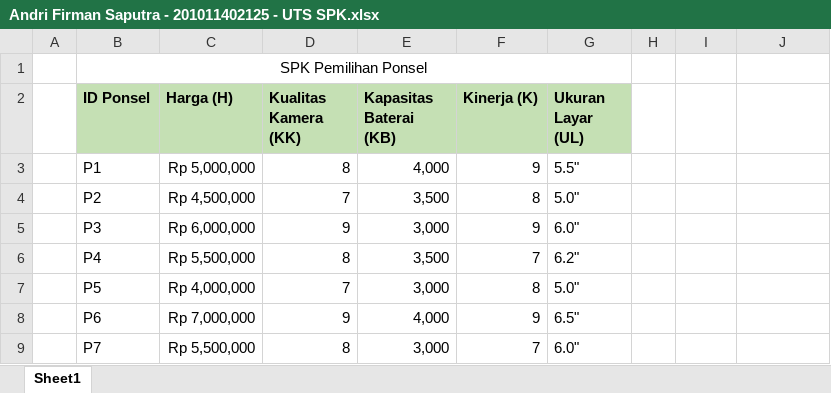
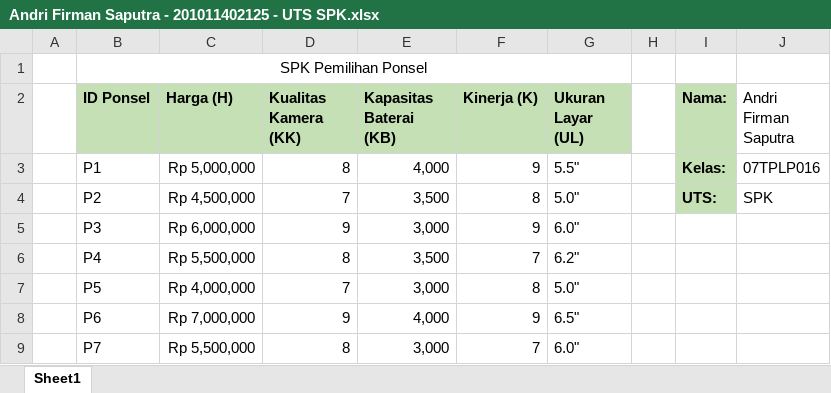
Before and after one commit to hako-975/UNPAM-File, an Excel workbook: semester 7/spk/uts/Andri Firman Saputra - 201011402125 - UTS SPK.xlsx, sheet Sheet1, drawn as a sheet; only a part is shown; values as stored, in another font and other column widths than the file's, no borders; charts and pictures not drawn; the diff names each change by its address in the sheet, - before the commit and + after, or states it on an @@ line.

Commit message:
uts spk

```diff
--- a/semester 7/spk/uts/Andri Firman Saputra - 201011402125 - UTS SPK.xlsx (sheet Sheet1)
+++ b/semester 7/spk/uts/Andri Firman Saputra - 201011402125 - UTS SPK.xlsx (sheet Sheet1)
-I2: (empty)
+I2: Nama:
-I2:I4 fill: none
+I2:I4 fill: #C5E0B4
-J2: (empty)
+J2: Andri Firman Saputra
-I3 (Nama:): (empty)
+I3 (Nama:): Kelas:
-J3 (Andri Firman Saputra): (empty)
+J3 (Andri Firman Saputra): 07TPLP016
-I4 (Nama:): (empty)
+I4 (Nama:): UTS:
-J4 (Andri Firman Saputra): (empty)
+J4 (Andri Firman Saputra): SPK
```
